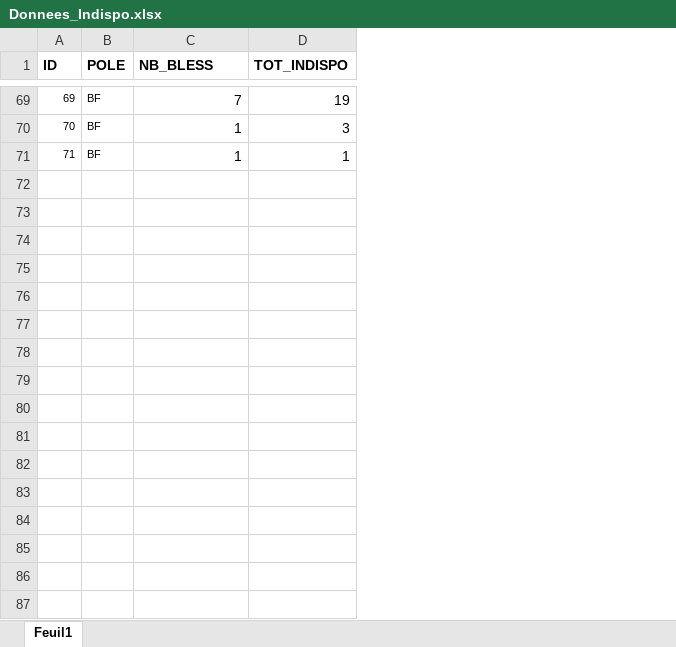
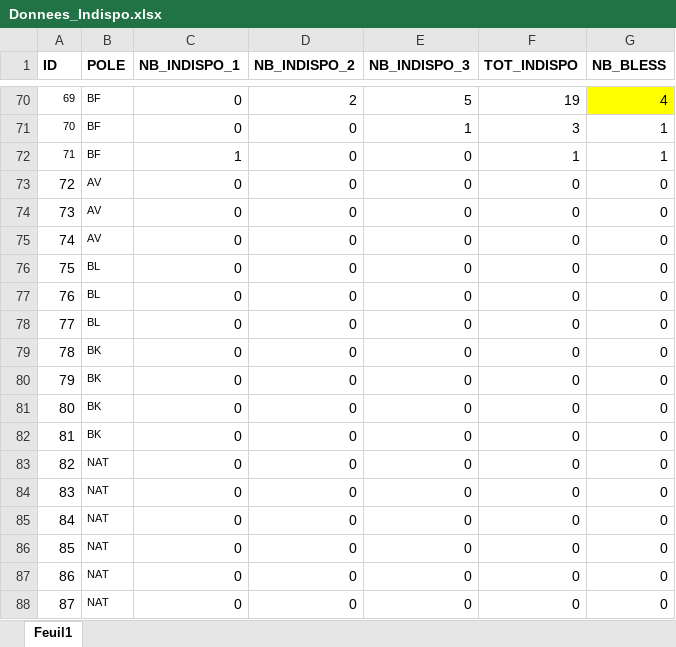
Before and after one commit to Thomas-Nivelet/Projet_CREPS, an Excel workbook: Donnees_Indispo.xlsx, sheet Feuil1, drawn as a sheet; only a part is shown, gaps mark what is left out; values as stored, in another font and other column widths than the file's, no borders; addresses are those after the commit; the diff covers the shown part only; the diff names each change by its address in the sheet, - before the commit and + after, or states it on an @@ line.

Commit message:
Excel sur les blessures (temps d'indispo) mis à jour!

```diff
--- a/Donnees_Indispo.xlsx (sheet Feuil1)
+++ b/Donnees_Indispo.xlsx (sheet Feuil1)
+column D (NB_INDISPO_2), rows 70-72: 2 | 0 | 0
+column E (NB_INDISPO_3), rows 70-72: 5 | 1 | 0
+column G (NB_BLESS), rows 70-72: 4 | 1 | 1
-C1: NB_BLESS
+C1: NB_INDISPO_1
-C70 (NB_INDISPO_1): 7
+C70 (NB_INDISPO_1): 0
-C71 (NB_INDISPO_1): 1
+C71 (NB_INDISPO_1): 0
+row 73: 72 | AV | 0 | 0 | 0 | 0 | 0
+row 74: 73 | AV | 0 | 0 | 0 | 0 | 0
+row 75: 74 | AV | 0 | 0 | 0 | 0 | 0
+row 76: 75 | BL | 0 | 0 | 0 | 0 | 0
+row 77: 76 | BL | 0 | 0 | 0 | 0 | 0
+row 78: 77 | BL | 0 | 0 | 0 | 0 | 0
+row 79: 78 | BK | 0 | 0 | 0 | 0 | 0
+row 80: 79 | BK | 0 | 0 | 0 | 0 | 0
+row 81: 80 | BK | 0 | 0 | 0 | 0 | 0
+row 82: 81 | BK | 0 | 0 | 0 | 0 | 0
+row 83: 82 | NAT | 0 | 0 | 0 | 0 | 0
+row 84: 83 | NAT | 0 | 0 | 0 | 0 | 0
+row 85: 84 | NAT | 0 | 0 | 0 | 0 | 0
+row 86: 85 | NAT | 0 | 0 | 0 | 0 | 0
+row 87: 86 | NAT | 0 | 0 | 0 | 0 | 0
+row 88: 87 | NAT | 0 | 0 | 0 | 0 | 0
```
Also changed, not shown: 16 added rows, 3 removed rows, 49 edited cells and row numbers in column A elsewhere in this sheet, formulas that keep their value.
